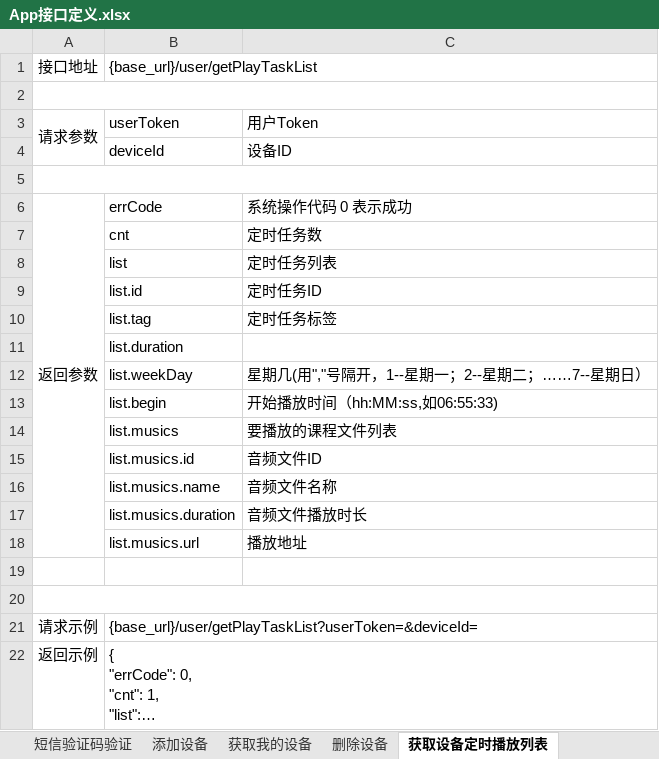
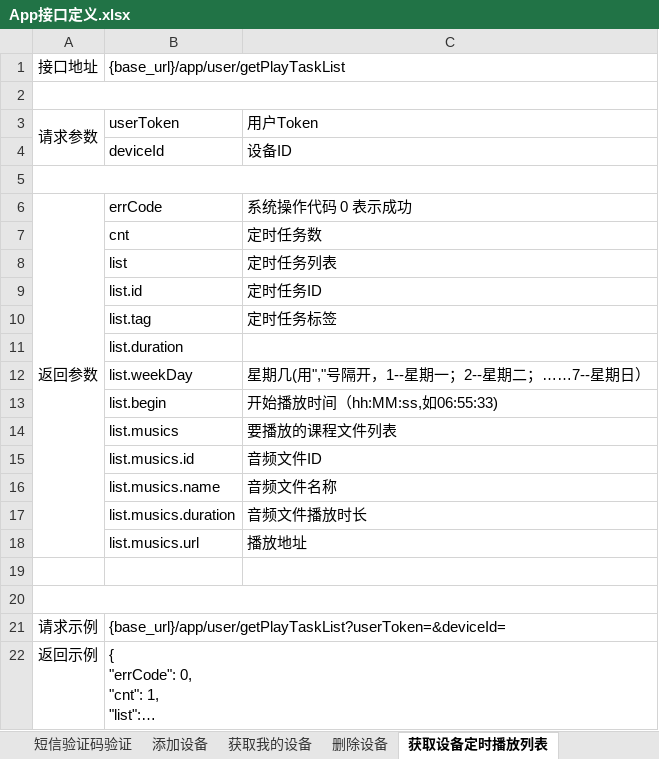
Before and after one commit to tangrufeng/guoxueji, an Excel workbook: doc/App接口定义.xlsx, sheet 获取设备定时播放列表, drawn as a sheet; long unchanged cells end in …; values as stored, in another font and other column widths than the file's, no borders; the diff names each change by its address in the sheet, - before the commit and + after, or states it on an @@ line.

```diff
--- a/doc/App接口定义.xlsx (sheet 获取设备定时播放列表)
+++ b/doc/App接口定义.xlsx (sheet 获取设备定时播放列表)
-B1: {base_url}/user/getPlayTaskList
+B1: {base_url}/app/user/getPlayTaskList
-B21: {base_url}/user/getPlayTaskList?userToken=&deviceId=
+B21: {base_url}/app/user/getPlayTaskList?userToken=&deviceId=
```
Also changed, not shown: sheet 获取我的收藏目录, sheet 获取收藏目录音频列表, sheet 获取我的设备, sheet 添加设备, sheet 删除收藏目录, sheet 删除设备, 6 more sheets, other sheet tabs, 2 other files.
